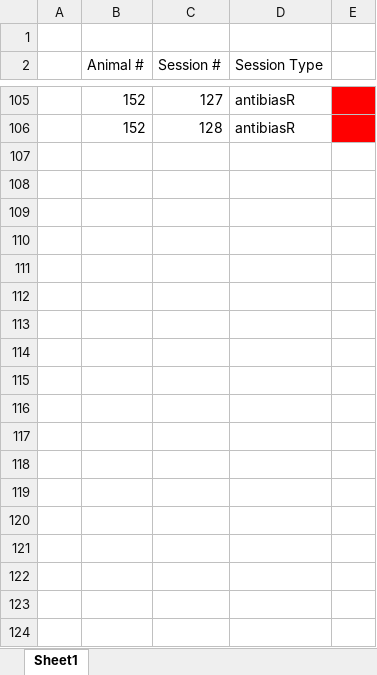
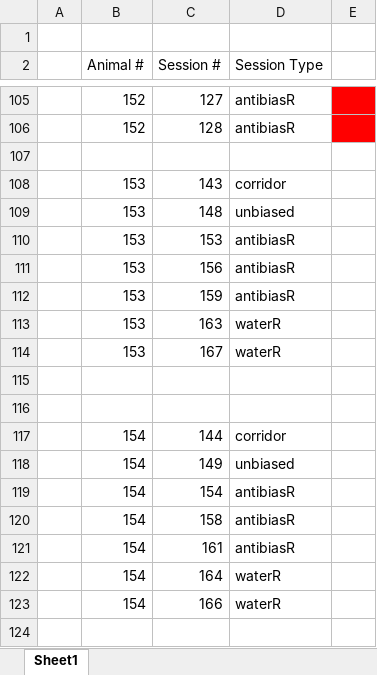
Before and after one commit to sofroniewn/mVR-meta, an Excel workbook: mVR_session_log.xlsx, sheet Sheet1, drawn as a sheet; only a part is shown, gaps mark what is left out; values as stored, in another font and other column widths than the file's, no borders; the diff covers the shown part only; the diff names each change by its address in the sheet, - before the commit and + after, or states it on an @@ line.

```diff
--- a/mVR_session_log.xlsx (sheet Sheet1)
+++ b/mVR_session_log.xlsx (sheet Sheet1)
+row 107: (empty)
+row 108:  | 153 | 143 | corridor
+row 109:  | 153 | 148 | unbiased
+row 110:  | 153 | 153 | antibiasR
+row 111:  | 153 | 156 | antibiasR
+row 112:  | 153 | 159 | antibiasR
+row 113:  | 153 | 163 | waterR
+row 114:  | 153 | 167 | waterR
+row 115: (empty)
+row 116: (empty)
+row 117:  | 154 | 144 | corridor
+row 118:  | 154 | 149 | unbiased
+row 119:  | 154 | 154 | antibiasR
+row 120:  | 154 | 158 | antibiasR
+row 121:  | 154 | 161 | antibiasR
+row 122:  | 154 | 164 | waterR
+row 123:  | 154 | 166 | waterR
+row 124: (empty)
```
Also changed, not shown: 13 added rows elsewhere in this sheet, 22 other files.
